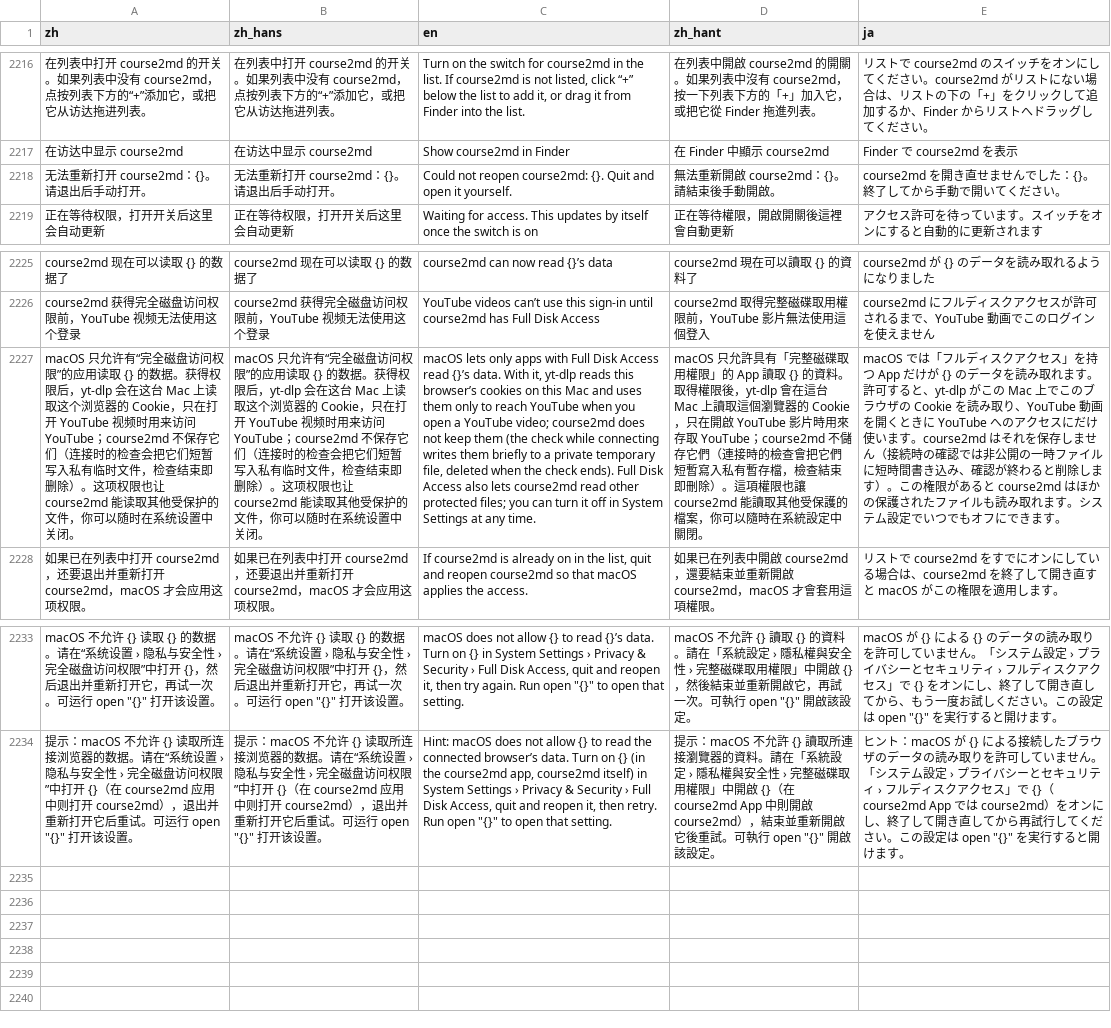
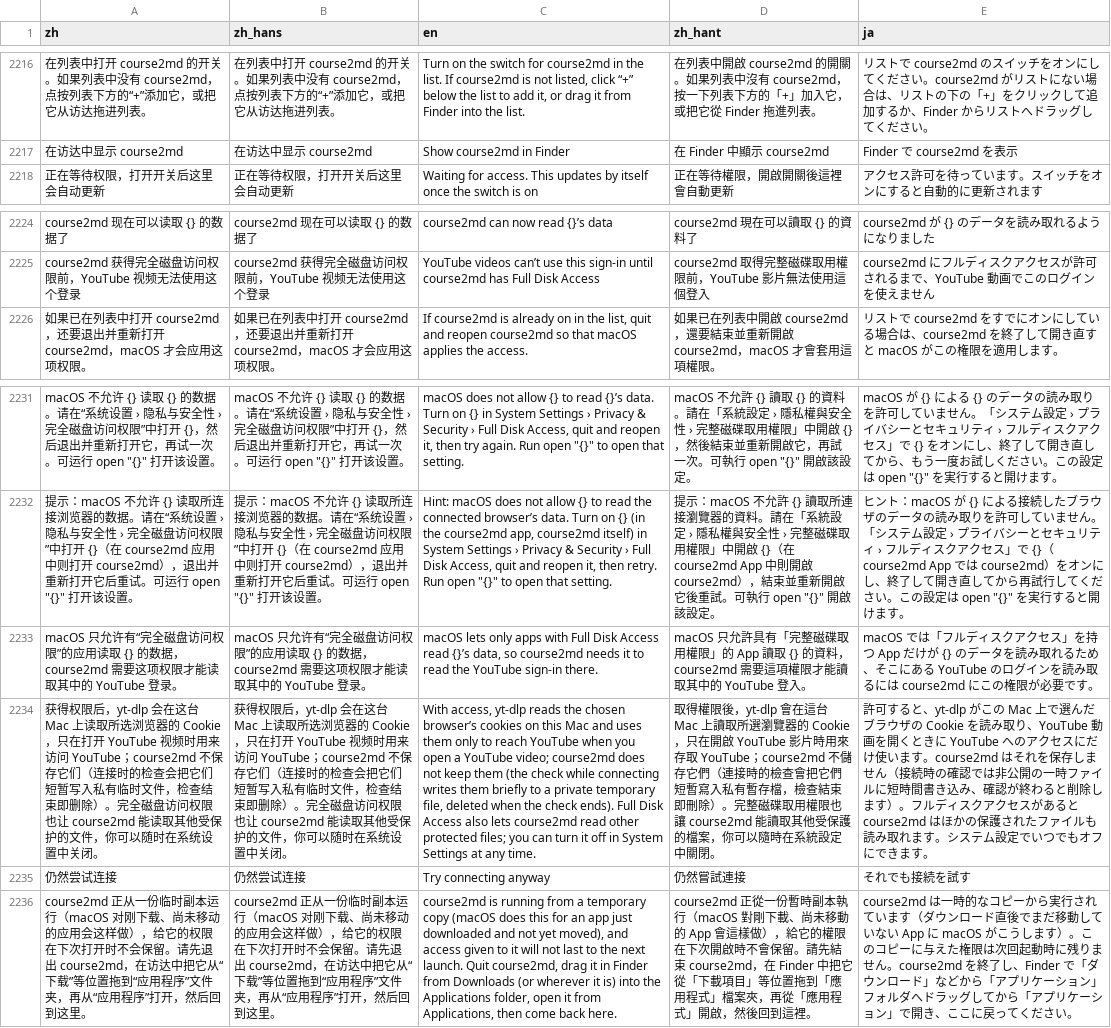
Before and after one commit to mizorewww/course2md, a TSV file: i18n/catalog.tsv, drawn as a sheet; only a part is shown, gaps mark what is left out; removed rows and columns are numbered as before the commit, all else as after; the diff names each change by its address in the sheet, - before the commit and + after, or states it on an @@ line.

```diff
--- a/i18n/catalog.tsv
+++ b/i18n/catalog.tsv
-row 2218: 无法重新打开 course2md：{}。请退出后手动打开。 | 无法重新打开 course2md：{}。请退出后手动打开。 | Could not reopen course2md: {}. Quit and open it yourself. | 無法重新開啟 course2md：{}。請結束後手動開啟。 | course2md を開き直せませんでした：{}。終了してから手動で開いてください。
-row 2227: macOS 只允许有“完全磁盘访问权限”的应用读取 {} 的数据。获得权限后，yt-dlp 会在这台 Mac 上读取这个浏览器的 Cookie，只在打开 YouTube 视频时用来访问 YouTube；course2md 不保存它们（连接时的检查会把它们短暂写入私有临时文件，检查结束即删除）。这项权限也让 course2md 能读取其他受保护的文件，你可以随时在系统设置中关闭。 | macOS 只允许有“完全磁盘访问权限”的应用读取 {} 的数据。获得权限后，yt-dlp 会在这台 Mac 上读取这个浏览器的 Cookie，只在打开 YouTube 视频时用来访问 YouTube；course2md 不保存它们（连接时的检查会把它们短暂写入私有临时文件，检查结束即删除）。这项权限也让 course2md 能读取其他受保护的文件，你可以随时在系统设置中关闭。 | macOS lets only apps with Full Disk Access read {}’s data. With it, yt-dlp reads this browser’s cookies on this Mac and uses them only to reach YouTube when you open a YouTube video; course2md does not keep them (the check while connecting writes them briefly to a private temporary file, deleted when the check ends). Full Disk Access also lets course2md read other protected files; you can turn it off in System Settings at any time. | macOS 只允許具有「完整磁碟取用權限」的 App 讀取 {} 的資料。取得權限後，yt-dlp 會在這台 Mac 上讀取這個瀏覽器的 Cookie，只在開啟 YouTube 影片時用來存取 YouTube；course2md 不儲存它們（連接時的檢查會把它們短暫寫入私有暫存檔，檢查結束即刪除）。這項權限也讓 course2md 能讀取其他受保護的檔案，你可以隨時在系統設定中關閉。 | macOS では「フルディスクアクセス」を持つ App だけが {} のデータを読み取れます。許可すると、yt-dlp がこの Mac 上でこのブラウザの Cookie を読み取り、YouTube 動画を開くときに YouTube へのアクセスにだけ使います。course2md はそれを保存しません（接続時の確認では非公開の一時ファイルに短時間書き込み、確認が終わると削除します）。この権限があると course2md はほかの保護されたファイルも読み取れます。システム設定でいつでもオフにできます。
+row 2233: macOS 只允许有“完全磁盘访问权限”的应用读取 {} 的数据，course2md 需要这项权限才能读取其中的 YouTube 登录。 | macOS 只允许有“完全磁盘访问权限”的应用读取 {} 的数据，course2md 需要这项权限才能读取其中的 YouTube 登录。 | macOS lets only apps with Full Disk Access read {}’s data, so course2md needs it to read the YouTube sign-in there. | macOS 只允許具有「完整磁碟取用權限」的 App 讀取 {} 的資料，course2md 需要這項權限才能讀取其中的 YouTube 登入。 | macOS では「フルディスクアクセス」を持つ App だけが {} のデータを読み取れるため、そこにある YouTube のログインを読み取るには course2md にこの権限が必要です。
+row 2234: 获得权限后，yt-dlp 会在这台 Mac 上读取所选浏览器的 Cookie，只在打开 YouTube 视频时用来访问 YouTube；course2md 不保存它们（连接时的检查会把它们短暂写入私有临时文件，检查结束即删除）。完全磁盘访问权限也让 course2md 能读取其他受保护的文件，你可以随时在系统设置中关闭。 | 获得权限后，yt-dlp 会在这台 Mac 上读取所选浏览器的 Cookie，只在打开 YouTube 视频时用来访问 YouTube；course2md 不保存它们（连接时的检查会把它们短暂写入私有临时文件，检查结束即删除）。完全磁盘访问权限也让 course2md 能读取其他受保护的文件，你可以随时在系统设置中关闭。 | With access, yt-dlp reads the chosen browser’s cookies on this Mac and uses them only to reach YouTube when you open a YouTube video; course2md does not keep them (the check while connecting writes them briefly to a private temporary file, deleted when the check ends). Full Disk Access also lets course2md read other protected files; you can turn it off in System Settings at any time. | 取得權限後，yt-dlp 會在這台 Mac 上讀取所選瀏覽器的 Cookie，只在開啟 YouTube 影片時用來存取 YouTube；course2md 不儲存它們（連接時的檢查會把它們短暫寫入私有暫存檔，檢查結束即刪除）。完整磁碟取用權限也讓 course2md 能讀取其他受保護的檔案，你可以隨時在系統設定中關閉。 | 許可すると、yt-dlp がこの Mac 上で選んだブラウザの Cookie を読み取り、YouTube 動画を開くときに YouTube へのアクセスにだけ使います。course2md はそれを保存しません（接続時の確認では非公開の一時ファイルに短時間書き込み、確認が終わると削除します）。フルディスクアクセスがあると course2md はほかの保護されたファイルも読み取れます。システム設定でいつでもオフにできます。
+row 2235: 仍然尝试连接 | 仍然尝试连接 | Try connecting anyway | 仍然嘗試連接 | それでも接続を試す
+row 2236: course2md 正从一份临时副本运行（macOS 对刚下载、尚未移动的应用会这样做），给它的权限在下次打开时不会保留。请先退出 course2md，在访达中把它从“下载”等位置拖到“应用程序”文件夹，再从“应用程序”打开，然后回到这里。 | course2md 正从一份临时副本运行（macOS 对刚下载、尚未移动的应用会这样做），给它的权限在下次打开时不会保留。请先退出 course2md，在访达中把它从“下载”等位置拖到“应用程序”文件夹，再从“应用程序”打开，然后回到这里。 | course2md is running from a temporary copy (macOS does this for an app just downloaded and not yet moved), and access given to it will not last to the next launch. Quit course2md, drag it in Finder from Downloads (or wherever it is) into the Applications folder, open it from Applications, then come back here. | course2md 正從一份暫時副本執行（macOS 對剛下載、尚未移動的 App 會這樣做），給它的權限在下次開啟時不會保留。請先結束 course2md，在 Finder 中把它從「下載項目」等位置拖到「應用程式」檔案夾，再從「應用程式」開啟，然後回到這裡。 | course2md は一時的なコピーから実行されています（ダウンロード直後でまだ移動していない App に macOS がこうします）。このコピーに与えた権限は次回起動時に残りません。course2md を終了し、Finder で「ダウンロード」などから「アプリケーション」フォルダへドラッグしてから「アプリケーション」で開き、ここに戻ってください。
```
Also changed, not shown: 5 other files.
